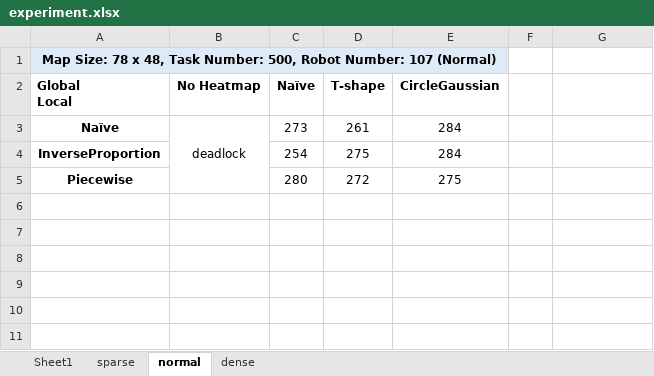
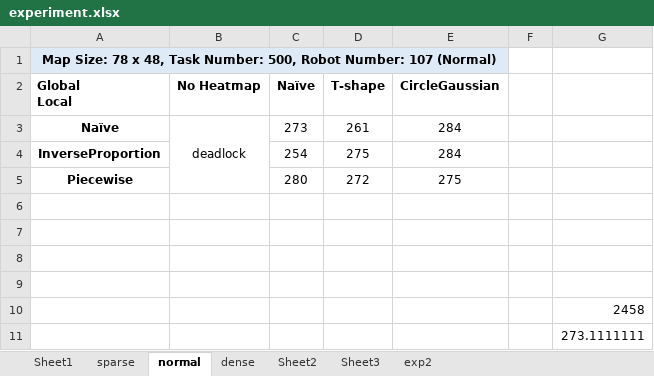
Before and after one commit to Chen-Gary/Layered-MAPF, an Excel workbook: result/experiment.xlsx, sheet normal, drawn as a sheet; values as stored, in another font and other column widths than the file's, no borders; the diff names each change by its address in the sheet, - before the commit and + after, or states it on an @@ line.

```diff
--- a/result/experiment.xlsx (sheet normal)
+++ b/result/experiment.xlsx (sheet normal)
+sheet tab: Sheet2
+sheet tab: Sheet3
+sheet tab: exp2
+row 6: (empty)
+row 7: (empty)
+row 8: (empty)
+row 9: (empty)
+row 10:  |  |  |  |  |  | 2458
+row 11:  |  |  |  |  |  | 273.1111111
```
Also changed, not shown: sheet dense, sheet sparse, charts or pictures.
